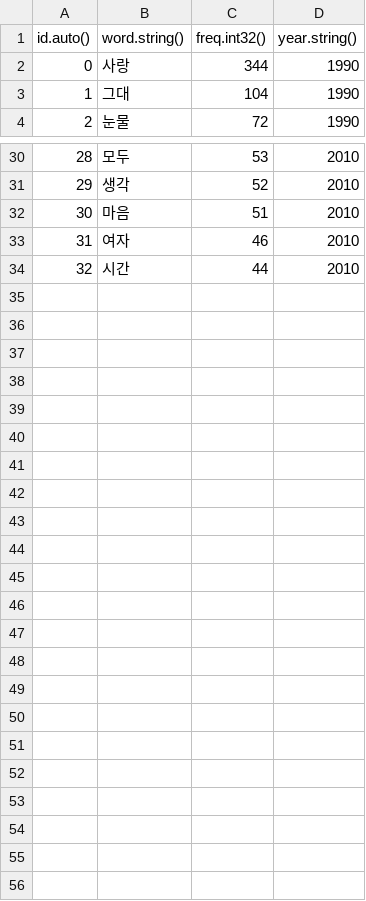
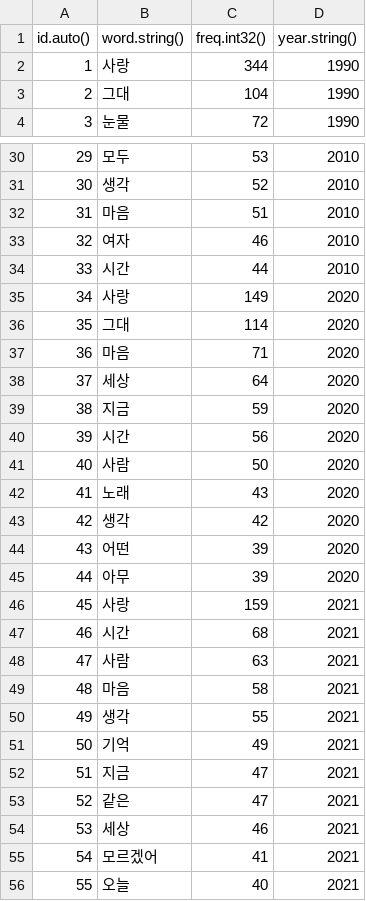
Before and after one commit to Rory0304/TrendLime, a CSV file: server/insert_data/top11_like100.csv, drawn as a sheet; only a part is shown, gaps mark what is left out; the diff names each change by its address in the sheet, - before the commit and + after, or states it on an @@ line.

```diff
--- a/server/insert_data/top11_like100.csv
+++ b/server/insert_data/top11_like100.csv
@@ column A (id.auto()) renumbered between rows 2 and 34 @@
+row 35: 34 | 사랑 | 149 | 2020
+row 36: 35 | 그대 | 114 | 2020
+row 37: 36 | 마음 | 71 | 2020
+row 38: 37 | 세상 | 64 | 2020
+row 39: 38 | 지금 | 59 | 2020
+row 40: 39 | 시간 | 56 | 2020
+row 41: 40 | 사람 | 50 | 2020
+row 42: 41 | 노래 | 43 | 2020
+row 43: 42 | 생각 | 42 | 2020
+row 44: 43 | 어떤 | 39 | 2020
+row 45: 44 | 아무 | 39 | 2020
+row 46: 45 | 사랑 | 159 | 2021
+row 47: 46 | 시간 | 68 | 2021
+row 48: 47 | 사람 | 63 | 2021
+row 49: 48 | 마음 | 58 | 2021
+row 50: 49 | 생각 | 55 | 2021
+row 51: 50 | 기억 | 49 | 2021
+row 52: 51 | 지금 | 47 | 2021
+row 53: 52 | 같은 | 47 | 2021
+row 54: 53 | 세상 | 46 | 2021
+row 55: 54 | 모르겠어 | 41 | 2021
+row 56: 55 | 오늘 | 40 | 2021
```
Also changed, not shown: server/insert_data/top11.csv, 2 other files.
